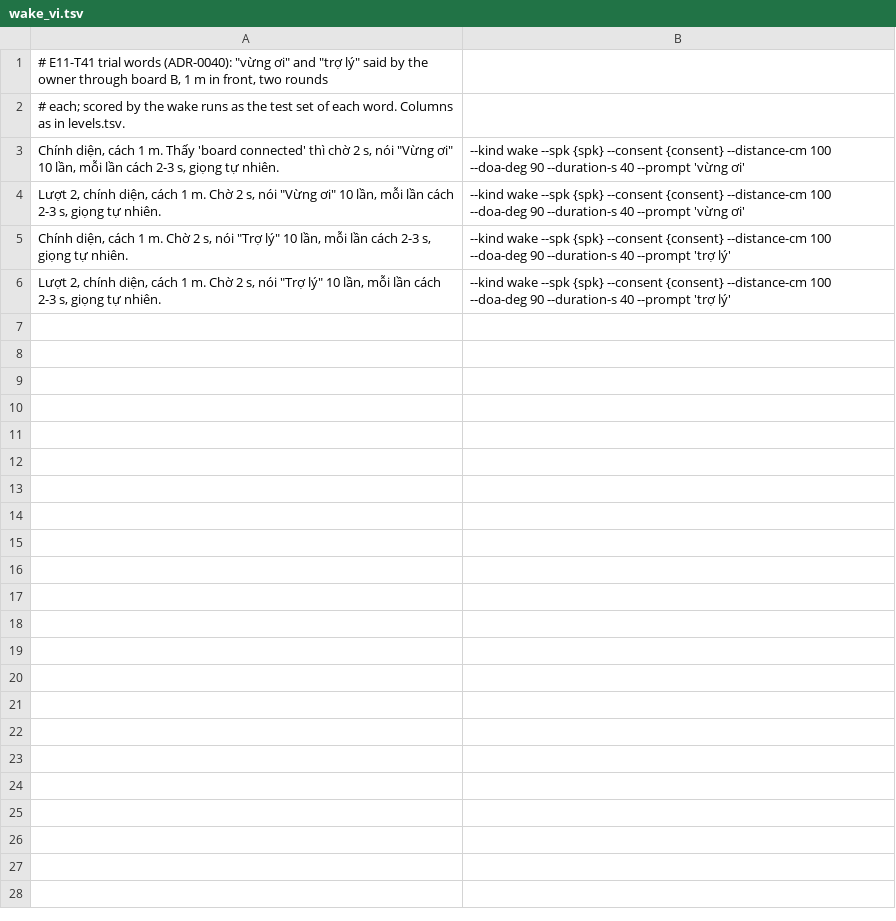
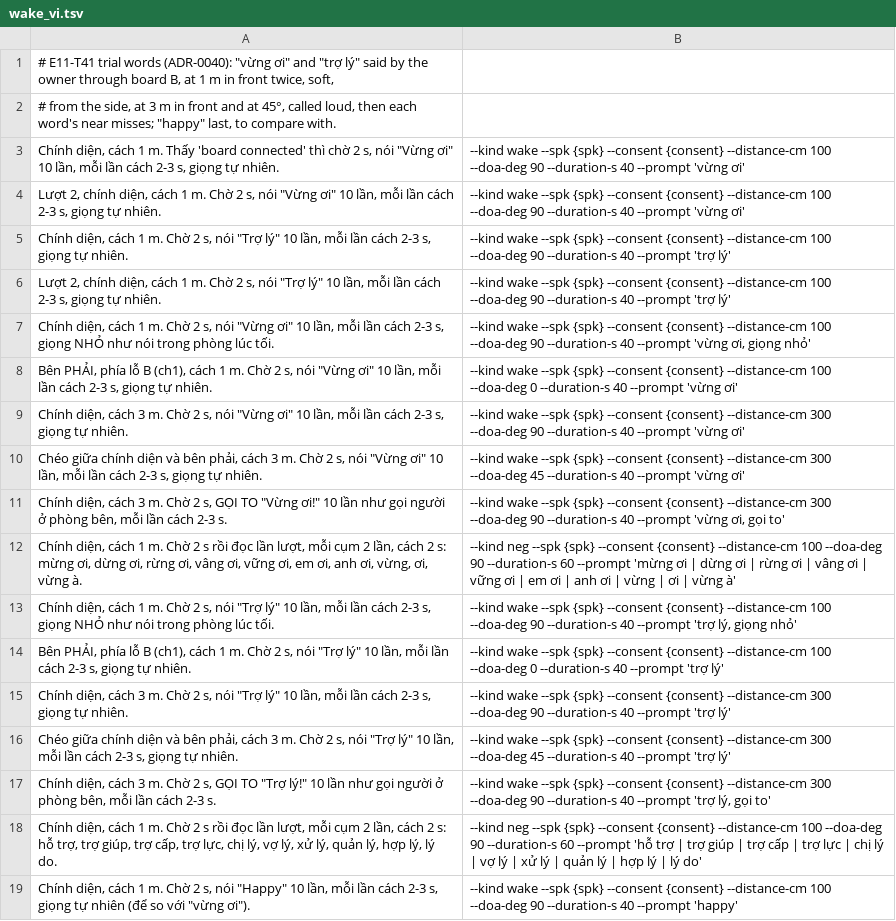
Before and after one commit to dovanviet04112004/esp-sr, a TSV file: host/plans/wake_vi.tsv, drawn as a sheet.

```diff
--- a/host/plans/wake_vi.tsv
+++ b/host/plans/wake_vi.tsv
@@ -1,3 +1,3 @@
-# E11-T41 trial words (ADR-0040): "vừng ơi" and "trợ lý" said by the owner through board B, 1 m in front, two rounds
-# each; scored by the wake runs as the test set of each word. Columns as in levels.tsv.
+# E11-T41 trial words (ADR-0040): "vừng ơi" and "trợ lý" said by the owner through board B, at 1 m in front twice, soft,
+# from the side, at 3 m in front and at 45°, called loud, then each word's near misses; "happy" last, to compare with.
 Chính diện, cách 1 m. Thấy 'board connected' thì chờ 2 s, nói "Vừng ơi" 10 lần, mỗi lần cách 2-3 s, giọng tự nhiên.	--kind wake --spk {spk} --consent {consent} --distance-cm 100 --doa-deg 90 --duration-s 40 --prompt 'vừng ơi'
@@ -6 +6,14 @@ Chính diện, cách 1 m. Chờ 2 s, nói "Trợ lý" 10 lần, mỗi lần các
 Lượt 2, chính diện, cách 1 m. Chờ 2 s, nói "Trợ lý" 10 lần, mỗi lần cách 2-3 s, giọng tự nhiên.	--kind wake --spk {spk} --consent {consent} --distance-cm 100 --doa-deg 90 --duration-s 40 --prompt 'trợ lý'
+Chính diện, cách 1 m. Chờ 2 s, nói "Vừng ơi" 10 lần, mỗi lần cách 2-3 s, giọng NHỎ như nói trong phòng lúc tối.	--kind wake --spk {spk} --consent {consent} --distance-cm 100 --doa-deg 90 --duration-s 40 --prompt 'vừng ơi, giọng nhỏ'
+Bên PHẢI, phía lỗ B (ch1), cách 1 m. Chờ 2 s, nói "Vừng ơi" 10 lần, mỗi lần cách 2-3 s, giọng tự nhiên.	--kind wake --spk {spk} --consent {consent} --distance-cm 100 --doa-deg 0 --duration-s 40 --prompt 'vừng ơi'
+Chính diện, cách 3 m. Chờ 2 s, nói "Vừng ơi" 10 lần, mỗi lần cách 2-3 s, giọng tự nhiên.	--kind wake --spk {spk} --consent {consent} --distance-cm 300 --doa-deg 90 --duration-s 40 --prompt 'vừng ơi'
+Chéo giữa chính diện và bên phải, cách 3 m. Chờ 2 s, nói "Vừng ơi" 10 lần, mỗi lần cách 2-3 s, giọng tự nhiên.	--kind wake --spk {spk} --consent {consent} --distance-cm 300 --doa-deg 45 --duration-s 40 --prompt 'vừng ơi'
+Chính diện, cách 3 m. Chờ 2 s, GỌI TO "Vừng ơi!" 10 lần như gọi người ở phòng bên, mỗi lần cách 2-3 s.	--kind wake --spk {spk} --consent {consent} --distance-cm 300 --doa-deg 90 --duration-s 40 --prompt 'vừng ơi, gọi to'
+Chính diện, cách 1 m. Chờ 2 s rồi đọc lần lượt, mỗi cụm 2 lần, cách 2 s: mừng ơi, dừng ơi, rừng ơi, vâng ơi, vững ơi, em ơi, anh ơi, vừng, ơi, vừng à.	--kind neg --spk {spk} --consent {consent} --distance-cm 100 --doa-deg 90 --duration-s 60 --prompt 'mừng ơi | dừng ơi | rừng ơi | vâng ơi | vững ơi | em ơi | anh ơi | vừng | ơi | vừng à'
+Chính diện, cách 1 m. Chờ 2 s, nói "Trợ lý" 10 lần, mỗi lần cách 2-3 s, giọng NHỎ như nói trong phòng lúc tối.	--kind wake --spk {spk} --consent {consent} --distance-cm 100 --doa-deg 90 --duration-s 40 --prompt 'trợ lý, giọng nhỏ'
+Bên PHẢI, phía lỗ B (ch1), cách 1 m. Chờ 2 s, nói "Trợ lý" 10 lần, mỗi lần cách 2-3 s, giọng tự nhiên.	--kind wake --spk {spk} --consent {consent} --distance-cm 100 --doa-deg 0 --duration-s 40 --prompt 'trợ lý'
+Chính diện, cách 3 m. Chờ 2 s, nói "Trợ lý" 10 lần, mỗi lần cách 2-3 s, giọng tự nhiên.	--kind wake --spk {spk} --consent {consent} --distance-cm 300 --doa-deg 90 --duration-s 40 --prompt 'trợ lý'
+Chéo giữa chính diện và bên phải, cách 3 m. Chờ 2 s, nói "Trợ lý" 10 lần, mỗi lần cách 2-3 s, giọng tự nhiên.	--kind wake --spk {spk} --consent {consent} --distance-cm 300 --doa-deg 45 --duration-s 40 --prompt 'trợ lý'
+Chính diện, cách 3 m. Chờ 2 s, GỌI TO "Trợ lý!" 10 lần như gọi người ở phòng bên, mỗi lần cách 2-3 s.	--kind wake --spk {spk} --consent {consent} --distance-cm 300 --doa-deg 90 --duration-s 40 --prompt 'trợ lý, gọi to'
+Chính diện, cách 1 m. Chờ 2 s rồi đọc lần lượt, mỗi cụm 2 lần, cách 2 s: hỗ trợ, trợ giúp, trợ cấp, trợ lực, chị lý, vợ lý, xử lý, quản lý, hợp lý, lý do.	--kind neg --spk {spk} --consent {consent} --distance-cm 100 --doa-deg 90 --duration-s 60 --prompt 'hỗ trợ | trợ giúp | trợ cấp | trợ lực | chị lý | vợ lý | xử lý | quản lý | hợp lý | lý do'
+Chính diện, cách 1 m. Chờ 2 s, nói "Happy" 10 lần, mỗi lần cách 2-3 s, giọng tự nhiên (để so với "vừng ơi").	--kind wake --spk {spk} --consent {consent} --distance-cm 100 --doa-deg 90 --duration-s 40 --prompt 'happy'
```
Also changed, not shown: ml/data/manifests/device/board_b.csv.
